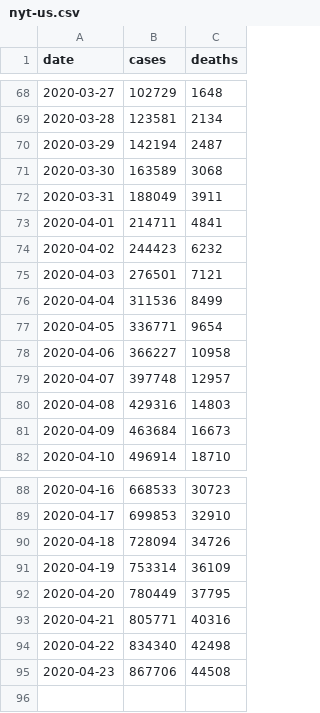
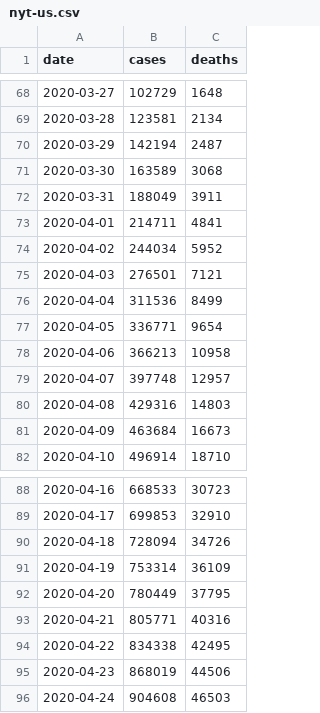
Before and after one commit to artcompiler/coronaviris, a CSV file: data/nyt-us.csv, drawn as a sheet; only a part is shown, gaps mark what is left out.

```diff
--- a/data/nyt-us.csv
+++ b/data/nyt-us.csv
@@ -73,3 +73,3 @@ date,cases,deaths
 2020-04-01,214711,4841
-2020-04-02,244423,6232
+2020-04-02,244034,5952
 2020-04-03,276501,7121
@@ -77,3 +77,3 @@ date,cases,deaths
 2020-04-05,336771,9654
-2020-04-06,366227,10958
+2020-04-06,366213,10958
 2020-04-07,397748,12957
@@ -93,3 +93,4 @@ date,cases,deaths
 2020-04-21,805771,40316
-2020-04-22,834340,42498
-2020-04-23,867706,44508
+2020-04-22,834338,42495
+2020-04-23,868019,44506
+2020-04-24,904608,46503
```
Also changed, not shown: data/nyt-us-states.csv, 4 other files.
